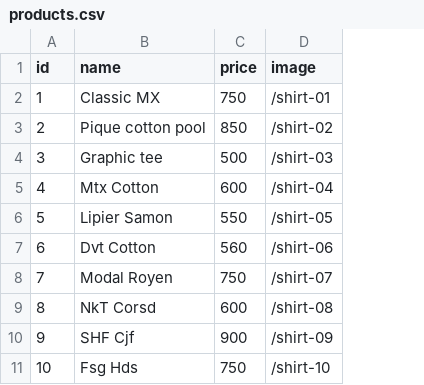
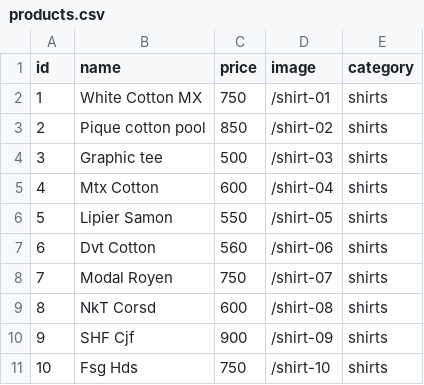
Before and after one commit to victornzoka8-bot/Ikuthu-collections, a CSV file: data/products.csv, drawn as a sheet; only a part is shown; the diff names each change by its address in the sheet, - before the commit and + after, or states it on an @@ line.

Commit message:
Update products.csv

```diff
--- a/data/products.csv
+++ b/data/products.csv
+column E (category), rows 2-11: all shirts
-B2 (name): Classic MX
+B2 (name): White Cotton MX
```
